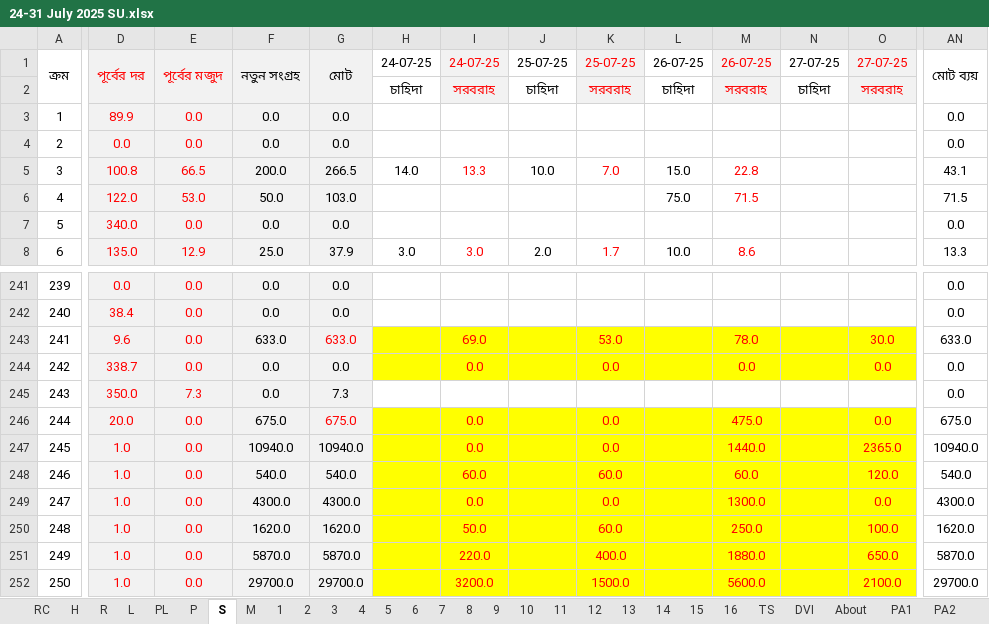
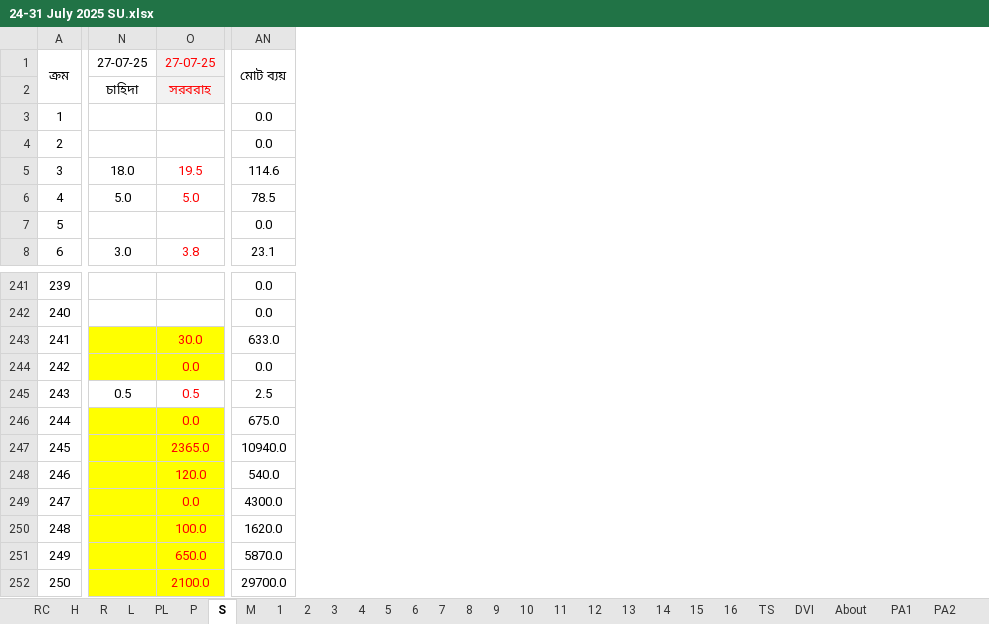
Before and after one commit to nshamim2026/office, an Excel workbook: Store/07-2025/24-31 July 2025 SU.xlsx, sheet S, drawn as a sheet; only a part is shown, gaps mark what is left out; values as stored, in another font and other column widths than the file's, no borders; conditional formats not drawn; removed rows and columns are numbered as before the commit, all else as after; the diff covers the shown part only; the diff names each change by its address in the sheet, - before the commit and + after, or states it on an @@ line.

```diff
--- a/Store/07-2025/24-31 July 2025 SU.xlsx (sheet S)
+++ b/Store/07-2025/24-31 July 2025 SU.xlsx (sheet S)
@@ column D hidden, rows 1-8: পূর্বের দর |  | 89.9 | 0.0 | 100.8 | 122.0 | 340.0 | 135.0; rows 241-252: 0.0 | 38.4 | 9.6 | 338.7 | 350.0 | 20.0 | 1.0 | 1.0 | 1.0 | 1.0 | 1.0 | 1.0 @@
@@ column E hidden, rows 1-8: পূর্বের মজুদ |  | 0.0 | 0.0 | 66.5 | 53.0 | 0.0 | 12.9; rows 241-252: 0.0 | 0.0 | 0.0 | 0.0 | 7.3 | 0.0 | 0.0 | 0.0 | 0.0 | 0.0 | 0.0 | 0.0 @@
@@ column F hidden, rows 1-8: নতুন সংগ্রহ |  | 0.0 | 0.0 | 200.0 | 50.0 | 0.0 | 25.0; rows 241-252: 0.0 | 0.0 | 633.0 | 0.0 | 0.0 | 675.0 | 10940.0 | 540.0 | 4300.0 | 1620.0 | 5870.0 | 29700.0 @@
@@ column G hidden, rows 1-8: মোট |  | 0.0 | 0.0 | 266.5 | 103.0 | 0.0 | 37.9; rows 241-252: 0.0 | 0.0 | 633.0 | 0.0 | 7.3 | 675.0 | 10940.0 | 540.0 | 4300.0 | 1620.0 | 5870.0 | 29700.0 @@
@@ column H hidden, rows 1-8: 24-07-25 | চাহিদা |  |  | 14.0 |  |  | 3.0 @@
@@ column I hidden, rows 1-8: 24-07-25 | সরবরাহ |  |  | 13.3 |  |  | 3.0; rows 243-252: 69.0 | 0.0 |  | 0.0 | 0.0 | 60.0 | 0.0 | 50.0 | 220.0 | 3200.0 @@
@@ column K hidden, rows 1-8: 25-07-25 | সরবরাহ |  |  | 7.0 |  |  | 1.7; rows 243-252: 53.0 | 0.0 |  | 0.0 | 0.0 | 60.0 | 0.0 | 60.0 | 400.0 | 1500.0 @@
@@ column L hidden, rows 1-8: 26-07-25 | চাহিদা |  |  | 15.0 | 75.0 |  | 10.0 @@
@@ column M hidden, rows 1-8: 26-07-25 | সরবরাহ |  |  | 22.8 | 71.5 |  | 8.6; rows 243-252: 78.0 | 0.0 |  | 475.0 | 1440.0 | 60.0 | 1300.0 | 250.0 | 1880.0 | 5600.0 @@
-column N, rows 1-2: 27-07-25 | চাহিদা
-N1: 25-07-25
+N1: 27-07-25
-N5: 10.0
+N5: 18.0
-O5: (empty)
+O5: 19.5
-AN5: 43.1
+AN5: 114.6
-N6: (empty)
+N6: 5.0
-O6: (empty)
+O6: 5.0
-AN6: 71.5
+AN6: 78.5
-N8: 2.0
+N8: 3.0
-O8: (empty)
+O8: 3.8
-AN8: 13.3
+AN8: 23.1
-N245: (empty)
+N245: 0.5
-O245: (empty)
+O245: 0.5
-AN245: 0.0
+AN245: 2.5
```
Also changed, not shown: 367 edited cells elsewhere in this sheet, sheet R, sheet PA4, sheet PL, sheet PA6, sheet H, sheet L, Store/07-2025/14-23 July 2025 SU.xlsx.
